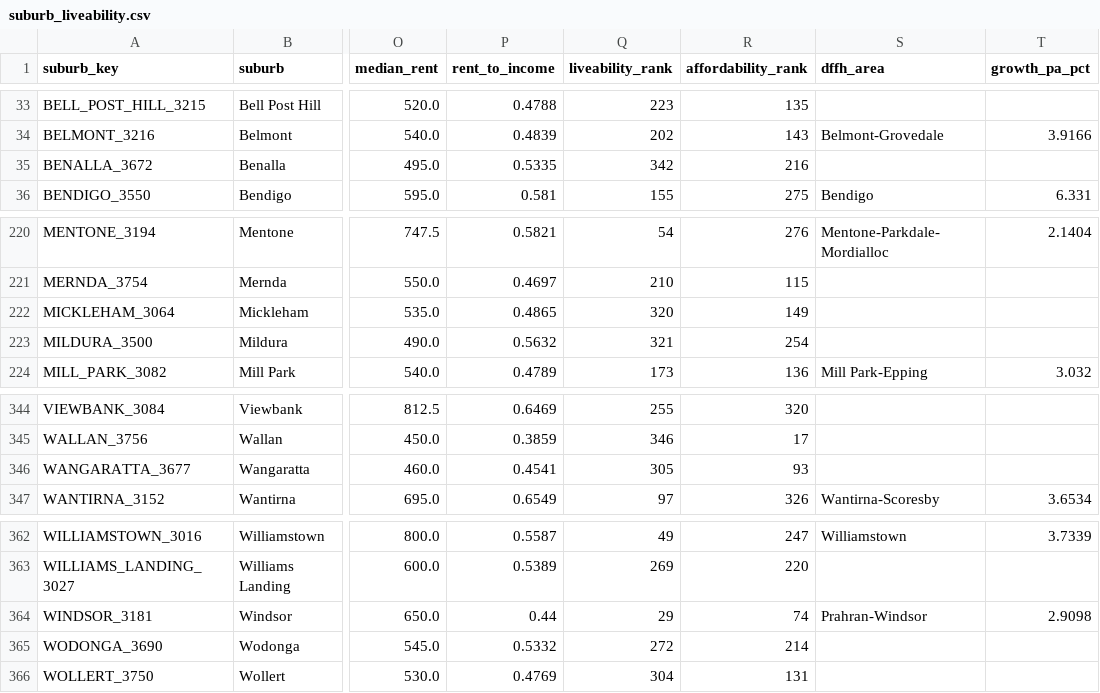
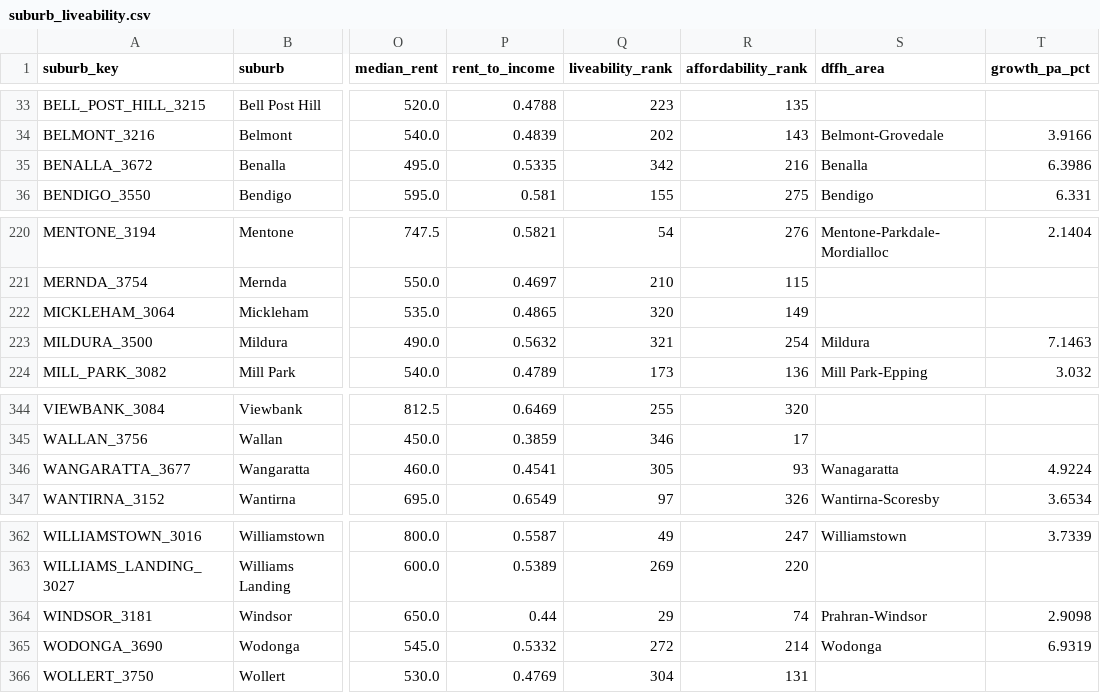
Before and after one commit to mdharmawan19/industry-project-group-55, a CSV file: data/curated/suburb_liveability.csv, drawn as a sheet; only a part is shown, gaps mark what is left out; the diff names each change by its address in the sheet, - before the commit and + after, or states it on an @@ line.

Commit message:
Q3: shortlist = liveable + above-median growth; affordability shown, not filtered

```diff
--- a/data/curated/suburb_liveability.csv
+++ b/data/curated/suburb_liveability.csv
-S35 (dffh_area): (empty)
+S35 (dffh_area): Benalla
-T35 (growth_pa_pct): (empty)
+T35 (growth_pa_pct): 6.3986
-S223 (dffh_area): (empty)
+S223 (dffh_area): Mildura
-T223 (growth_pa_pct): (empty)
+T223 (growth_pa_pct): 7.1463
-S346 (dffh_area): (empty)
+S346 (dffh_area): Wanagaratta
-T346 (growth_pa_pct): (empty)
+T346 (growth_pa_pct): 4.9224
-S365 (dffh_area): (empty)
+S365 (dffh_area): Wodonga
-T365 (growth_pa_pct): (empty)
+T365 (growth_pa_pct): 6.9319
```
Also changed, not shown: 2 other files.
